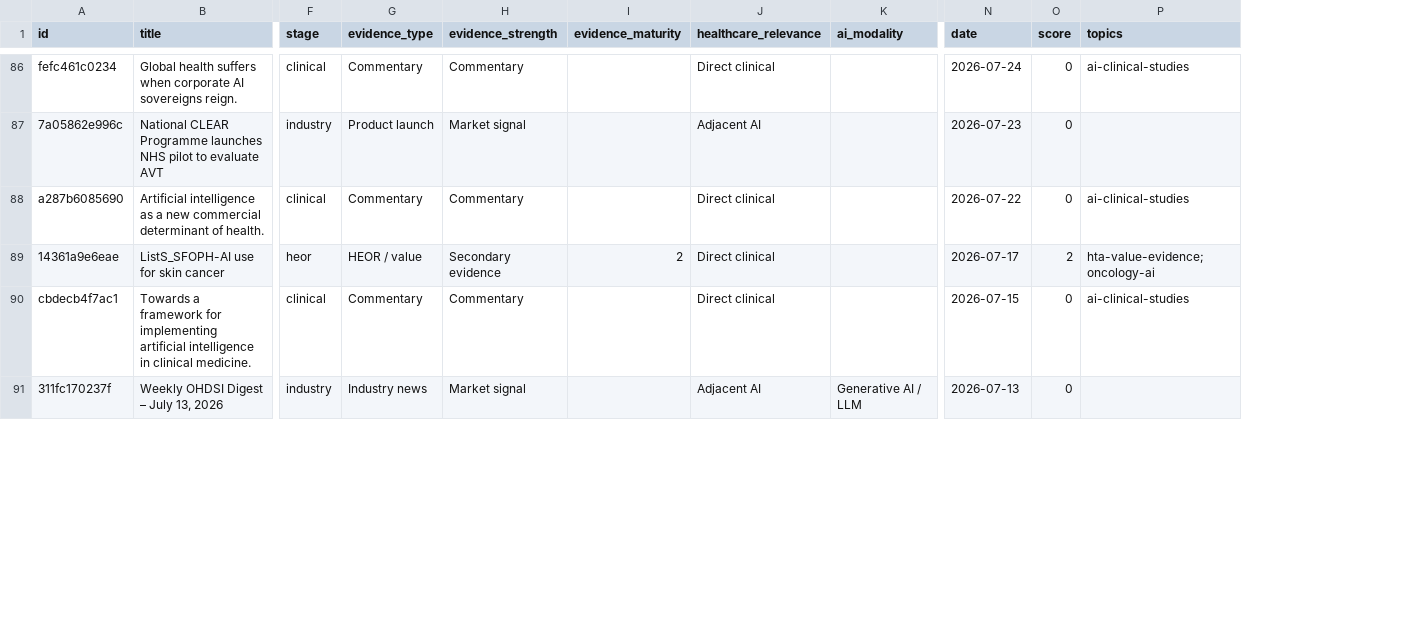
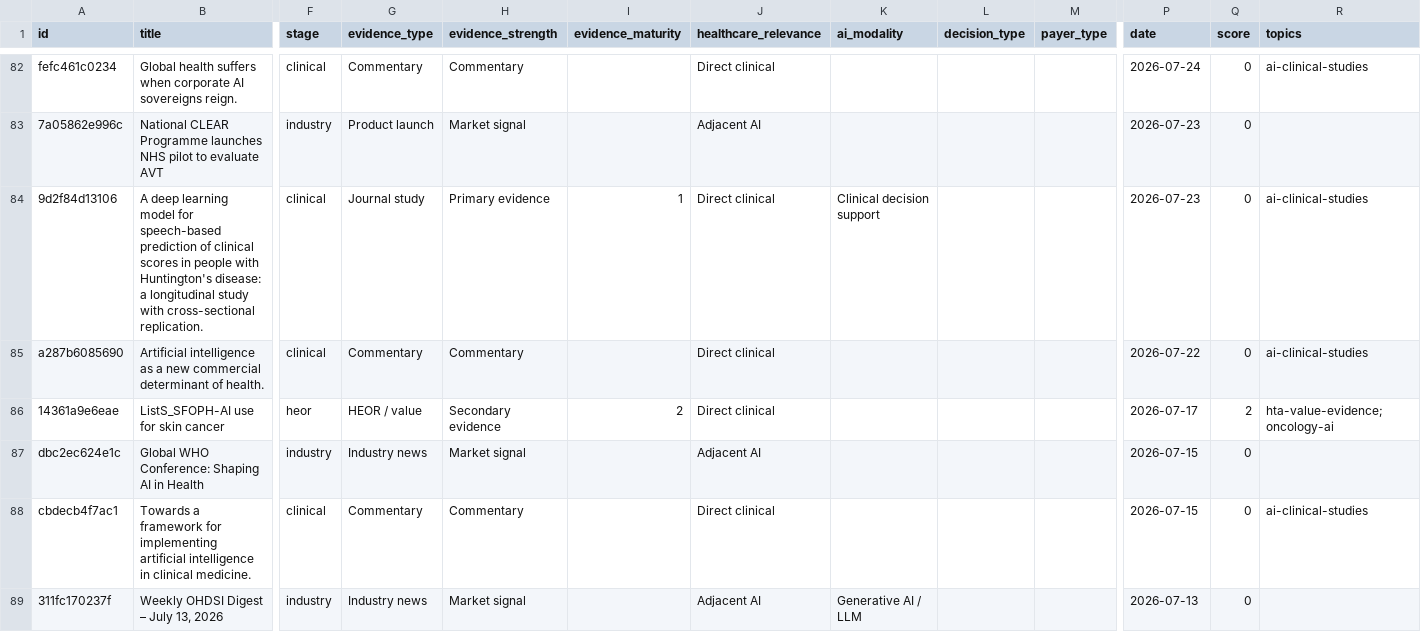
Before and after one commit to asarmah123/ai-health-evidence-monitor, a CSV file: docs/data/feed-latest.csv, drawn as a sheet; only a part is shown, gaps mark what is left out; rows hold the shown columns only; the diff covers the shown part only; the diff names each change by its address in the sheet, - before the commit and + after, or states it on an @@ line.

Commit message:
feed: 2026-08-03

```diff
--- a/docs/data/feed-latest.csv
+++ b/docs/data/feed-latest.csv
+column L (decision_type), empty
+column M (payer_type), empty
+row 84: 9d2f84d13106 | A deep learning model for speech-based prediction of clinical scores in people with Huntington's disease: a longitudinal study with cross-sectional replication. | clinical | Journal study | Primary evidence | 1 | Direct clinical | Clinical decision support |  |  | 2026-07-23 | 0 | ai-clinical-studies
+row 87: dbc2ec624e1c | Global WHO Conference: Shaping AI in Health | industry | Industry news | Market signal |  | Adjacent AI |  |  |  | 2026-07-15 | 0
```
Also changed, not shown: 4 added rows, 7 removed rows and 6 edited cells elsewhere in this file, 23 other files.
